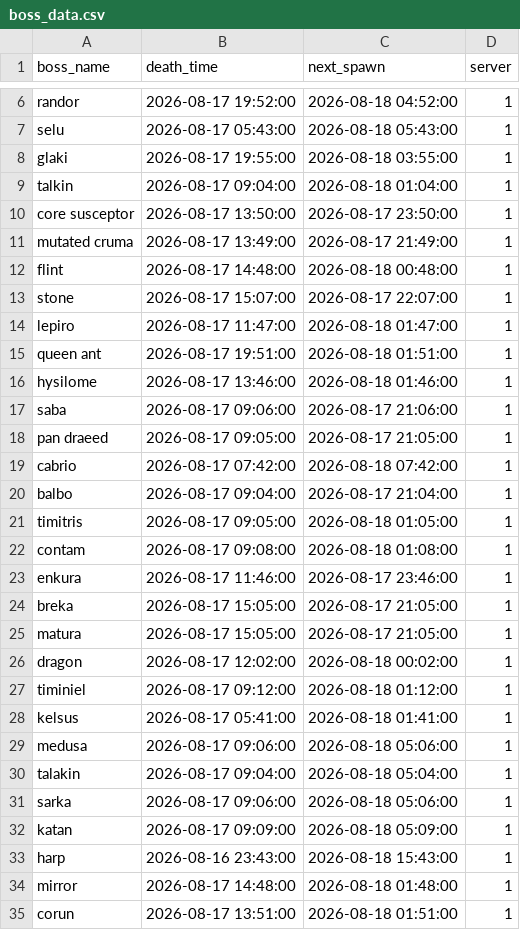
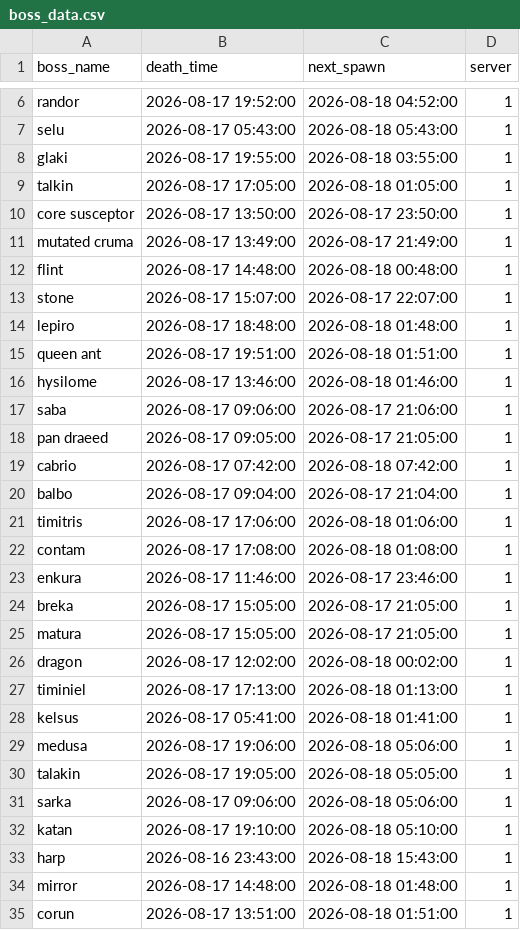
Before and after one commit to hieppron/l2m-data, a CSV file: boss_data.csv, drawn as a sheet; only a part is shown, gaps mark what is left out.

Commit message:
Auto-update: 20:20:03

```diff
--- a/boss_data.csv
+++ b/boss_data.csv
@@ -8,3 +8,3 @@ selu,2026-08-17 05:43:00,2026-08-18 05:43:00,1
 glaki,2026-08-17 19:55:00,2026-08-18 03:55:00,1
-talkin,2026-08-17 09:04:00,2026-08-18 01:04:00,1
+talkin,2026-08-17 17:05:00,2026-08-18 01:05:00,1
 core susceptor,2026-08-17 13:50:00,2026-08-17 23:50:00,1
@@ -13,3 +13,3 @@ flint,2026-08-17 14:48:00,2026-08-18 00:48:00,1
 stone,2026-08-17 15:07:00,2026-08-17 22:07:00,1
-lepiro,2026-08-17 11:47:00,2026-08-18 01:47:00,1
+lepiro,2026-08-17 18:48:00,2026-08-18 01:48:00,1
 queen ant,2026-08-17 19:51:00,2026-08-18 01:51:00,1
@@ -20,4 +20,4 @@ cabrio,2026-08-17 07:42:00,2026-08-18 07:42:00,1
 balbo,2026-08-17 09:04:00,2026-08-17 21:04:00,1
-timitris,2026-08-17 09:05:00,2026-08-18 01:05:00,1
-contam,2026-08-17 09:08:00,2026-08-18 01:08:00,1
+timitris,2026-08-17 17:06:00,2026-08-18 01:06:00,1
+contam,2026-08-17 17:08:00,2026-08-18 01:08:00,1
 enkura,2026-08-17 11:46:00,2026-08-17 23:46:00,1
@@ -26,8 +26,8 @@ matura,2026-08-17 15:05:00,2026-08-17 21:05:00,1
 dragon,2026-08-17 12:02:00,2026-08-18 00:02:00,1
-timiniel,2026-08-17 09:12:00,2026-08-18 01:12:00,1
+timiniel,2026-08-17 17:13:00,2026-08-18 01:13:00,1
 kelsus,2026-08-17 05:41:00,2026-08-18 01:41:00,1
-medusa,2026-08-17 09:06:00,2026-08-18 05:06:00,1
-talakin,2026-08-17 09:04:00,2026-08-18 05:04:00,1
+medusa,2026-08-17 19:06:00,2026-08-18 05:06:00,1
+talakin,2026-08-17 19:05:00,2026-08-18 05:05:00,1
 sarka,2026-08-17 09:06:00,2026-08-18 05:06:00,1
-katan,2026-08-17 09:09:00,2026-08-18 05:09:00,1
+katan,2026-08-17 19:10:00,2026-08-18 05:10:00,1
 harp,2026-08-16 23:43:00,2026-08-18 15:43:00,1
```
